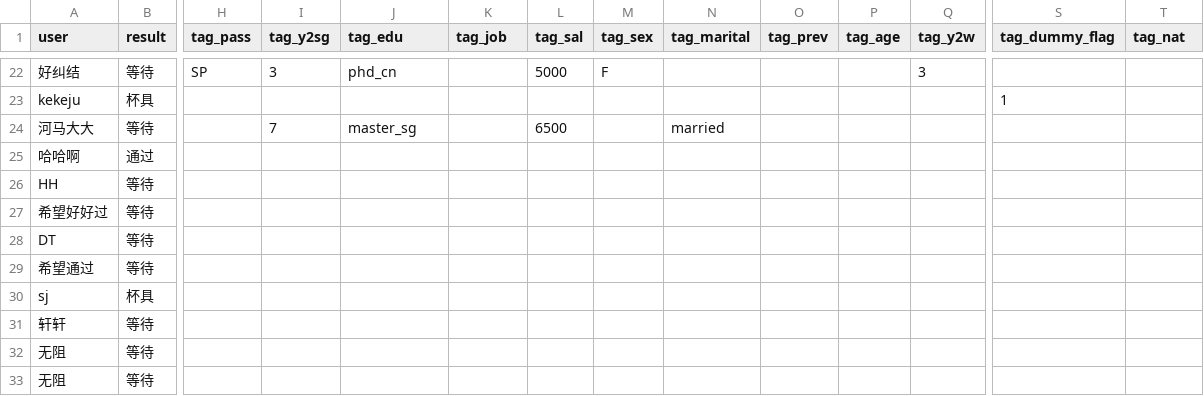
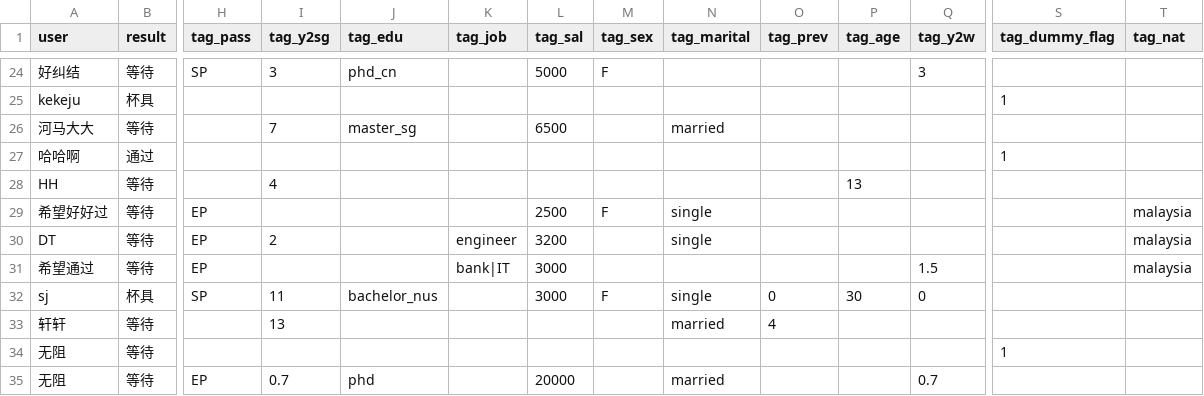
Before and after one commit to 6chaoran/singapore-pr-sc, a CSV file: data/pr_status_with_tags.csv, drawn as a sheet; only a part is shown, gaps mark what is left out; addresses are those after the commit; the diff covers the shown part only; the diff names each change by its address in the sheet, - before the commit and + after, or states it on an @@ line.

Commit message:
add new data

```diff
--- a/data/pr_status_with_tags.csv
+++ b/data/pr_status_with_tags.csv
-S27 (tag_dummy_flag): (empty)
+S27 (tag_dummy_flag): 1
-I28 (tag_y2sg): (empty)
+I28 (tag_y2sg): 4
-P28 (tag_age): (empty)
+P28 (tag_age): 13
-H29:H31 (tag_pass): (empty)
+H29:H31 (tag_pass): EP
-L29 (tag_sal): (empty)
+L29 (tag_sal): 2500
-M29 (tag_sex): (empty)
+M29 (tag_sex): F
-N29:N30 (tag_marital): (empty)
+N29:N30 (tag_marital): single
-T29:T31 (tag_nat): (empty)
+T29:T31 (tag_nat): malaysia
-I30 (tag_y2sg): (empty)
+I30 (tag_y2sg): 2
-K30 (tag_job): (empty)
+K30 (tag_job): engineer
-L30 (tag_sal): (empty)
+L30 (tag_sal): 3200
-K31 (tag_job): (empty)
+K31 (tag_job): bank|IT
-L31:L32 (tag_sal): (empty)
+L31:L32 (tag_sal): 3000
-Q31 (tag_y2w): (empty)
+Q31 (tag_y2w): 1.5
-H32 (tag_pass): (empty)
+H32 (tag_pass): SP
-I32 (tag_y2sg): (empty)
+I32 (tag_y2sg): 11
-J32 (tag_edu): (empty)
+J32 (tag_edu): bachelor_nus
-M32 (tag_sex): (empty)
+M32 (tag_sex): F
-N32 (tag_marital): (empty)
+N32 (tag_marital): single
-O32 (tag_prev): (empty)
+O32 (tag_prev): 0
-P32 (tag_age): (empty)
+P32 (tag_age): 30
-Q32 (tag_y2w): (empty)
+Q32 (tag_y2w): 0
-I33 (tag_y2sg): (empty)
+I33 (tag_y2sg): 13
-N33 (tag_marital): (empty)
+N33 (tag_marital): married
-O33 (tag_prev): (empty)
+O33 (tag_prev): 4
-S34 (tag_dummy_flag): (empty)
+S34 (tag_dummy_flag): 1
-H35 (tag_pass): (empty)
+H35 (tag_pass): EP
-I35 (tag_y2sg): (empty)
+I35 (tag_y2sg): 0.7
-J35 (tag_edu): (empty)
+J35 (tag_edu): phd
-L35 (tag_sal): (empty)
+L35 (tag_sal): 20000
-N35 (tag_marital): (empty)
+N35 (tag_marital): married
-Q35 (tag_y2w): (empty)
+Q35 (tag_y2w): 0.7
```
Also changed, not shown: 2 added rows, 2 moved rows and 18 edited cells elsewhere in this file, data/pr_status.csv, 1 other file.
